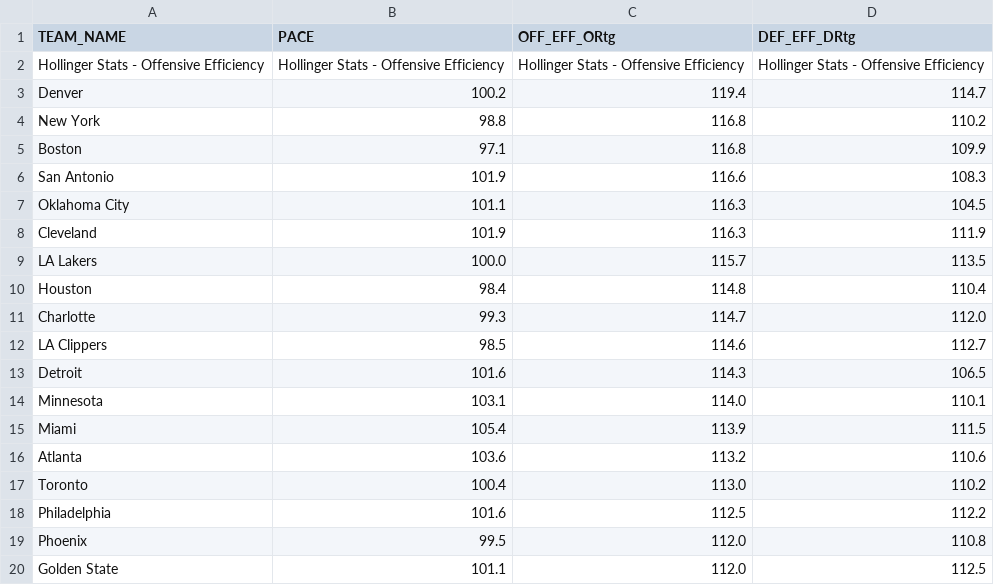
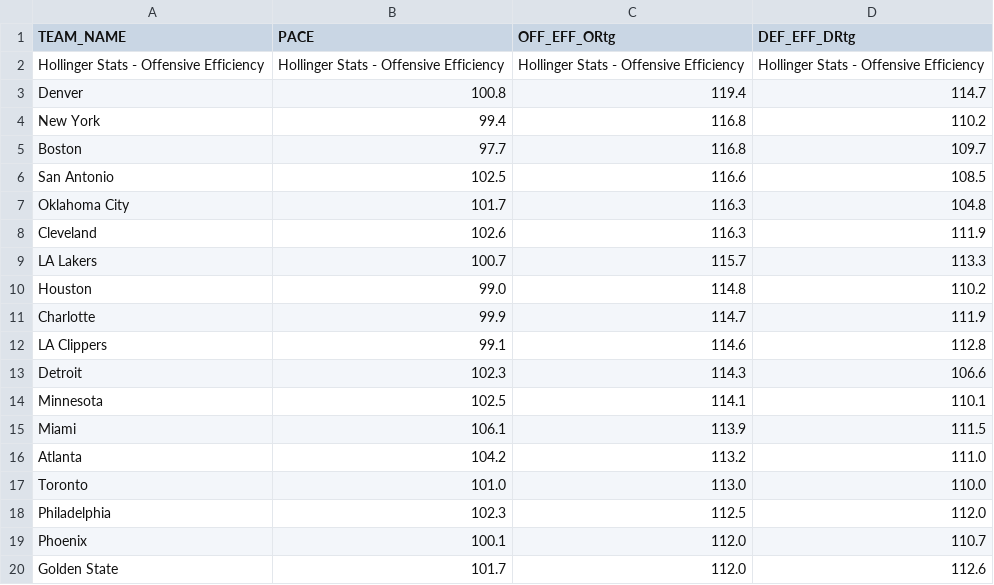
Before and after one commit to Daniel-CM327/NBA-Team-Efficiency, a CSV file: nba_team_efficiency.csv, drawn as a sheet; only a part is shown; the diff covers the shown part only.

```diff
--- a/nba_team_efficiency.csv
+++ b/nba_team_efficiency.csv
@@ -2,19 +2,19 @@ TEAM_NAME,PACE,OFF_EFF_ORtg,DEF_EFF_DRtg
 Hollinger Stats - Offensive Efficiency,Hollinger Stats - Offensive Efficiency,Hollinger Stats - Offensive Efficiency,Hollinger Stats - Offensive Efficiency
-Denver,100.2,119.4,114.7
-New York,98.8,116.8,110.2
-Boston,97.1,116.8,109.9
-San Antonio,101.9,116.6,108.3
-Oklahoma City,101.1,116.3,104.5
-Cleveland,101.9,116.3,111.9
-LA Lakers,100.0,115.7,113.5
-Houston,98.4,114.8,110.4
-Charlotte,99.3,114.7,112.0
-LA Clippers,98.5,114.6,112.7
-Detroit,101.6,114.3,106.5
-Minnesota,103.1,114.0,110.1
-Miami,105.4,113.9,111.5
-Atlanta,103.6,113.2,110.6
-Toronto,100.4,113.0,110.2
-Philadelphia,101.6,112.5,112.2
-Phoenix,99.5,112.0,110.8
-Golden State,101.1,112.0,112.5
+Denver,100.8,119.4,114.7
+New York,99.4,116.8,110.2
+Boston,97.7,116.8,109.7
+San Antonio,102.5,116.6,108.5
+Oklahoma City,101.7,116.3,104.8
+Cleveland,102.6,116.3,111.9
+LA Lakers,100.7,115.7,113.3
+Houston,99.0,114.8,110.2
+Charlotte,99.9,114.7,111.9
+LA Clippers,99.1,114.6,112.8
+Detroit,102.3,114.3,106.6
+Minnesota,102.5,114.1,110.1
+Miami,106.1,113.9,111.5
+Atlanta,104.2,113.2,111.0
+Toronto,101.0,113.0,110.0
+Philadelphia,102.3,112.5,112.0
+Phoenix,100.1,112.0,110.7
+Golden State,101.7,112.0,112.6
```
Also changed, not shown: 20 edited cells elsewhere in this file.
